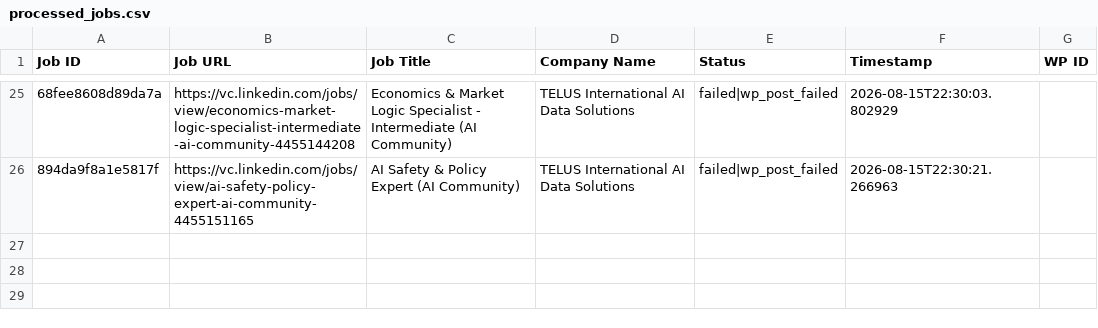
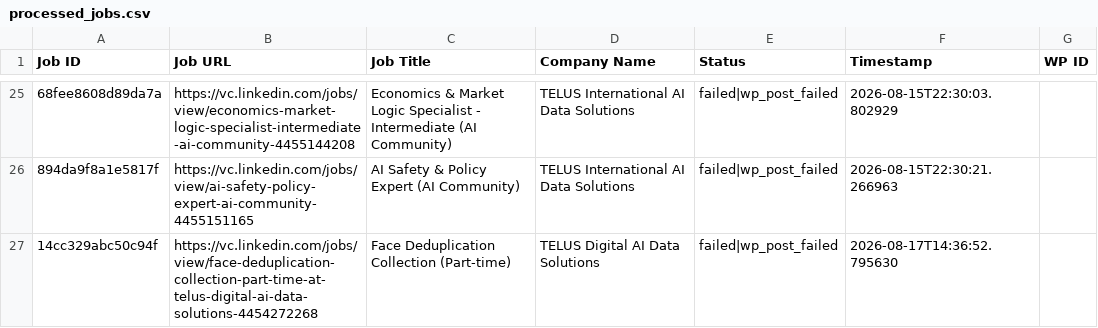
Before and after one commit to innovationinc2000/vc, a CSV file: processed_jobs.csv, drawn as a sheet; only a part is shown, gaps mark what is left out; the diff names each change by its address in the sheet, - before the commit and + after, or states it on an @@ line.

```diff
--- a/processed_jobs.csv
+++ b/processed_jobs.csv
+row 27: 14cc329abc50c94f | https://vc.linkedin.com/jobs/view/face-deduplication-collection-part-time-at-telus-digital-ai-data-solutions-4454272268 | Face Deduplication Collection (Part-time) | TELUS Digital AI Data Solutions | failed|wp_post_failed | 2026-08-17T14:36:52.795630
```
